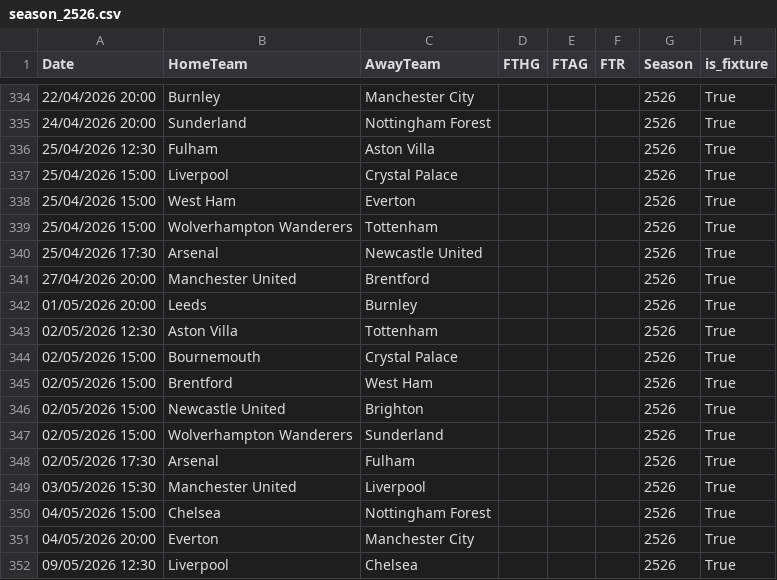
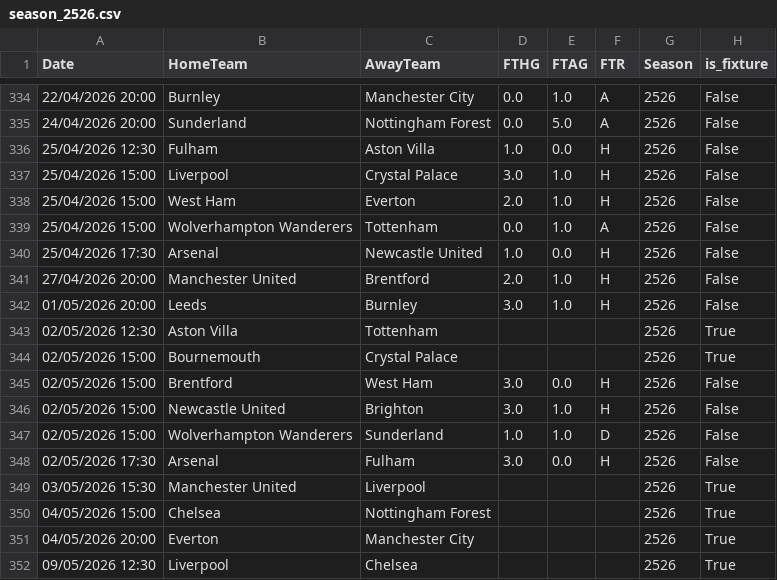
Before and after one commit to limitless235/Premier-League-Predictor, a CSV file: data/raw/season_2526.csv, drawn as a sheet; only a part is shown, gaps mark what is left out; the diff covers the shown part only.

```diff
--- a/data/raw/season_2526.csv
+++ b/data/raw/season_2526.csv
@@ -334,16 +334,16 @@ Date,HomeTeam,AwayTeam,FTHG,FTAG,FTR,Season,is_fixture
-22/04/2026 20:00,Burnley,Manchester City,,,,2526,True
-24/04/2026 20:00,Sunderland,Nottingham Forest,,,,2526,True
-25/04/2026 12:30,Fulham,Aston Villa,,,,2526,True
-25/04/2026 15:00,Liverpool,Crystal Palace,,,,2526,True
-25/04/2026 15:00,West Ham,Everton,,,,2526,True
-25/04/2026 15:00,Wolverhampton Wanderers,Tottenham,,,,2526,True
-25/04/2026 17:30,Arsenal,Newcastle United,,,,2526,True
-27/04/2026 20:00,Manchester United,Brentford,,,,2526,True
-01/05/2026 20:00,Leeds,Burnley,,,,2526,True
+22/04/2026 20:00,Burnley,Manchester City,0.0,1.0,A,2526,False
+24/04/2026 20:00,Sunderland,Nottingham Forest,0.0,5.0,A,2526,False
+25/04/2026 12:30,Fulham,Aston Villa,1.0,0.0,H,2526,False
+25/04/2026 15:00,Liverpool,Crystal Palace,3.0,1.0,H,2526,False
+25/04/2026 15:00,West Ham,Everton,2.0,1.0,H,2526,False
+25/04/2026 15:00,Wolverhampton Wanderers,Tottenham,0.0,1.0,A,2526,False
+25/04/2026 17:30,Arsenal,Newcastle United,1.0,0.0,H,2526,False
+27/04/2026 20:00,Manchester United,Brentford,2.0,1.0,H,2526,False
+01/05/2026 20:00,Leeds,Burnley,3.0,1.0,H,2526,False
 02/05/2026 12:30,Aston Villa,Tottenham,,,,2526,True
 02/05/2026 15:00,Bournemouth,Crystal Palace,,,,2526,True
-02/05/2026 15:00,Brentford,West Ham,,,,2526,True
-02/05/2026 15:00,Newcastle United,Brighton,,,,2526,True
-02/05/2026 15:00,Wolverhampton Wanderers,Sunderland,,,,2526,True
-02/05/2026 17:30,Arsenal,Fulham,,,,2526,True
+02/05/2026 15:00,Brentford,West Ham,3.0,0.0,H,2526,False
+02/05/2026 15:00,Newcastle United,Brighton,3.0,1.0,H,2526,False
+02/05/2026 15:00,Wolverhampton Wanderers,Sunderland,1.0,1.0,D,2526,False
+02/05/2026 17:30,Arsenal,Fulham,3.0,0.0,H,2526,False
 03/05/2026 15:30,Manchester United,Liverpool,,,,2526,True
```
Also changed, not shown: 48 edited cells elsewhere in this file, 2 other files.
